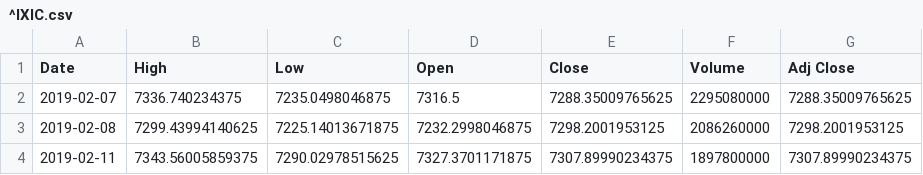
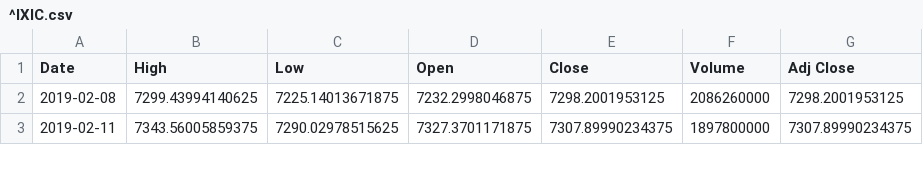
Before and after one commit to chataan/stock, a CSV file: Database/^IXIC.csv, drawn as a sheet; only a part is shown; the diff names each change by its address in the sheet, - before the commit and + after, or states it on an @@ line.

```diff
--- a/Database/^IXIC.csv
+++ b/Database/^IXIC.csv
-row 2: 2019-02-07 | 7336.740234375 | 7235.0498046875 | 7316.5 | 7288.35009765625 | 2295080000 | 7288.35009765625
```
Also changed, not shown: 2 other files.
